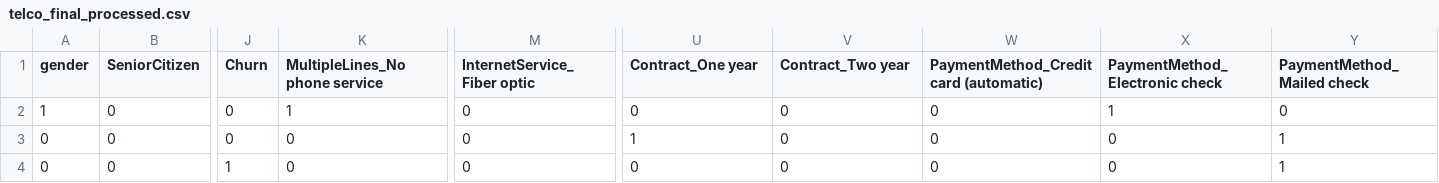
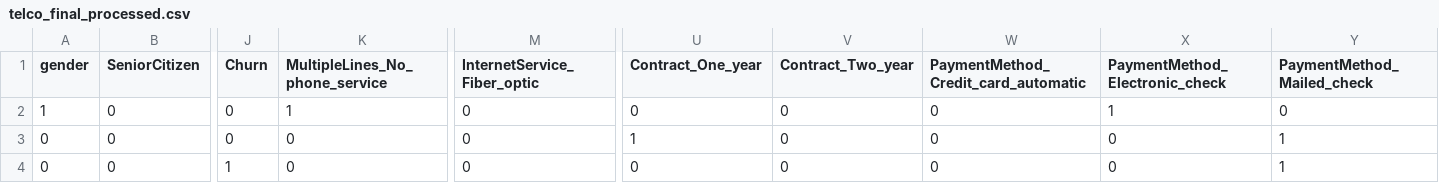
Before and after one commit to khareparth12-sketch/customer-churn-prediction-python-scikitlearn, a CSV file: data/processed/telco_final_processed.csv, drawn as a sheet; only a part is shown, gaps mark what is left out; the diff names each change by its address in the sheet, - before the commit and + after, or states it on an @@ line.

Commit message:
Tier 3 Upgrade complete. APi Versioning. Batch /predict/batch endpoint. Column Name Bug Fix

```diff
--- a/data/processed/telco_final_processed.csv
+++ b/data/processed/telco_final_processed.csv
-K1: MultipleLines_No phone service
+K1: MultipleLines_No_phone_service
-M1: InternetService_Fiber optic
+M1: InternetService_Fiber_optic
-U1: Contract_One year
+U1: Contract_One_year
-V1: Contract_Two year
+V1: Contract_Two_year
-W1: PaymentMethod_Credit card (automatic)
+W1: PaymentMethod_Credit_card_automatic
-X1: PaymentMethod_Electronic check
+X1: PaymentMethod_Electronic_check
-Y1: PaymentMethod_Mailed check
+Y1: PaymentMethod_Mailed_check
```
Also changed, not shown: 5 other files.
